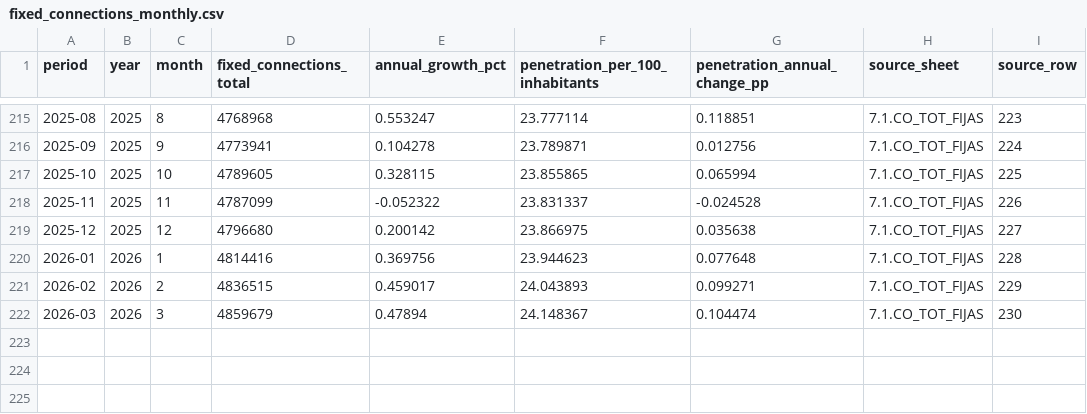
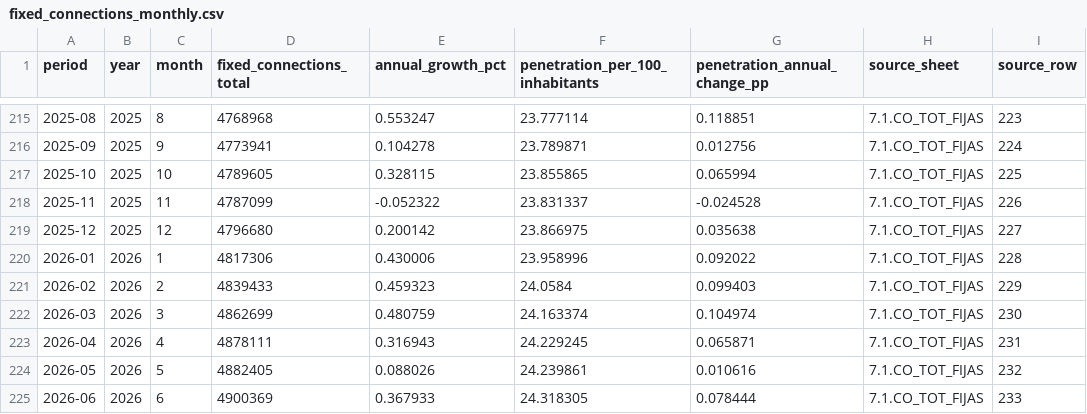
Before and after one commit to selguetagodoy/Chile-Digital-Inclusion, a CSV file: data/subtel_sector_series/fixed_connections_monthly.csv, drawn as a sheet; only a part is shown, gaps mark what is left out.

```diff
--- a/data/subtel_sector_series/fixed_connections_monthly.csv
+++ b/data/subtel_sector_series/fixed_connections_monthly.csv
@@ -219,4 +219,7 @@ period,year,month,fixed_connections_total,annual_growth_pct,penetration_per_100_
 2025-12,2025,12,4796680,0.200142,23.866975,0.035638,7.1.CO_TOT_FIJAS,227
-2026-01,2026,1,4814416,0.369756,23.944623,0.077648,7.1.CO_TOT_FIJAS,228
-2026-02,2026,2,4836515,0.459017,24.043893,0.099271,7.1.CO_TOT_FIJAS,229
-2026-03,2026,3,4859679,0.47894,24.148367,0.104474,7.1.CO_TOT_FIJAS,230
+2026-01,2026,1,4817306,0.430006,23.958996,0.092022,7.1.CO_TOT_FIJAS,228
+2026-02,2026,2,4839433,0.459323,24.0584,0.099403,7.1.CO_TOT_FIJAS,229
+2026-03,2026,3,4862699,0.480759,24.163374,0.104974,7.1.CO_TOT_FIJAS,230
+2026-04,2026,4,4878111,0.316943,24.229245,0.065871,7.1.CO_TOT_FIJAS,231
+2026-05,2026,5,4882405,0.088026,24.239861,0.010616,7.1.CO_TOT_FIJAS,232
+2026-06,2026,6,4900369,0.367933,24.318305,0.078444,7.1.CO_TOT_FIJAS,233
```
Also changed, not shown: data/subtel_sector_series/fixed_data_traffic_monthly.csv, data/subtel_sector_series/mobile_connections_by_technology_monthly.csv, 4 other files.
